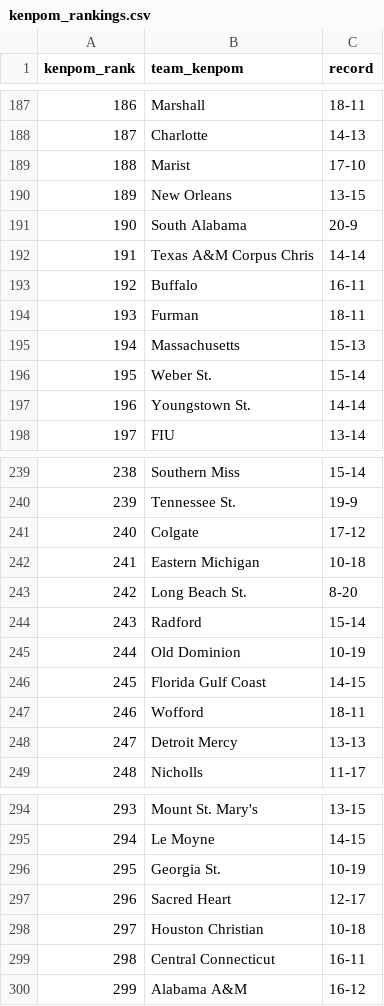
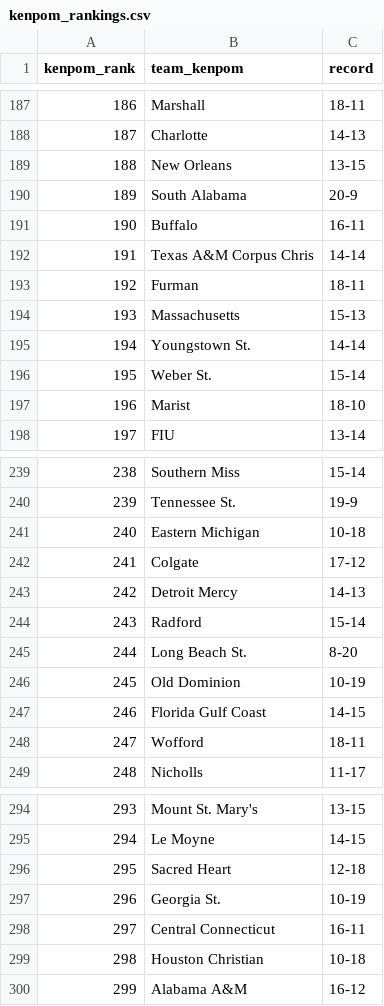
Before and after one commit to kylevogel/cbb-ratings-pipeline, a CSV file: data_raw/kenpom_rankings.csv, drawn as a sheet; only a part is shown, gaps mark what is left out; removed rows and columns are numbered as before the commit, all else as after; the diff covers the shown part only; the diff names each change by its address in the sheet, - before the commit and + after, or states it on an @@ line.

```diff
--- a/data_raw/kenpom_rankings.csv
+++ b/data_raw/kenpom_rankings.csv
@@ column A (kenpom_rank) renumbered between rows 66 and 313 @@
-row 189: 188 | Marist | 17-10
@@ row 193 moved to row 191: 190 @@
@@ row 197 moved to row 195: 194 @@
+row 197: 196 | Marist | 18-10
@@ row 242 moved to row 241: 240 @@
+row 243: 242 | Detroit Mercy | 14-13
-row 248: 247 | Detroit Mercy | 13-13
+row 296: 295 | Sacred Heart | 12-18
-row 297: 296 | Sacred Heart | 12-17
@@ row 299 moved to row 298: 297 @@
```
Also changed, not shown: 2 added rows, 2 removed rows, 7 moved rows and 1 edited cell elsewhere in this file, data_processed/site_rankings.csv, 1 other file.
